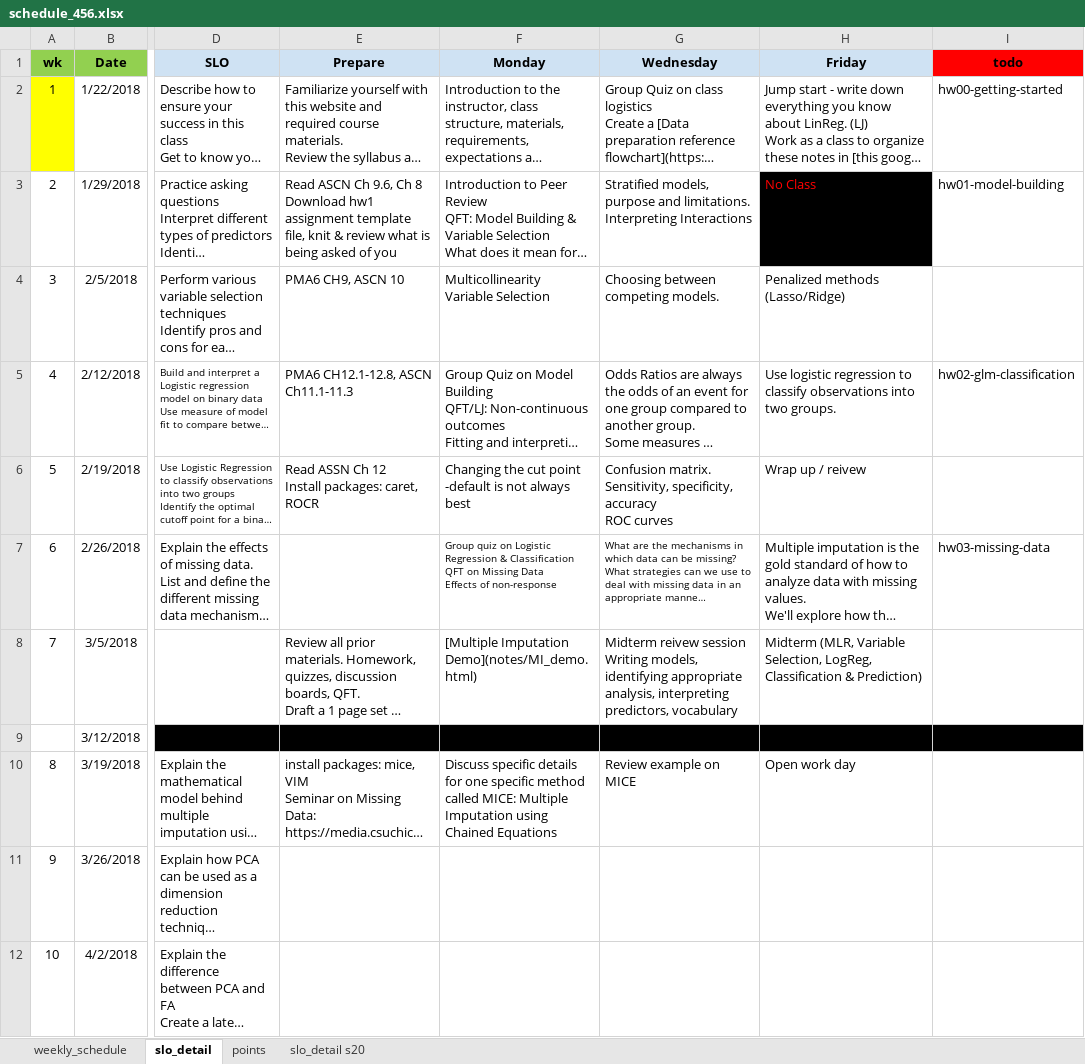
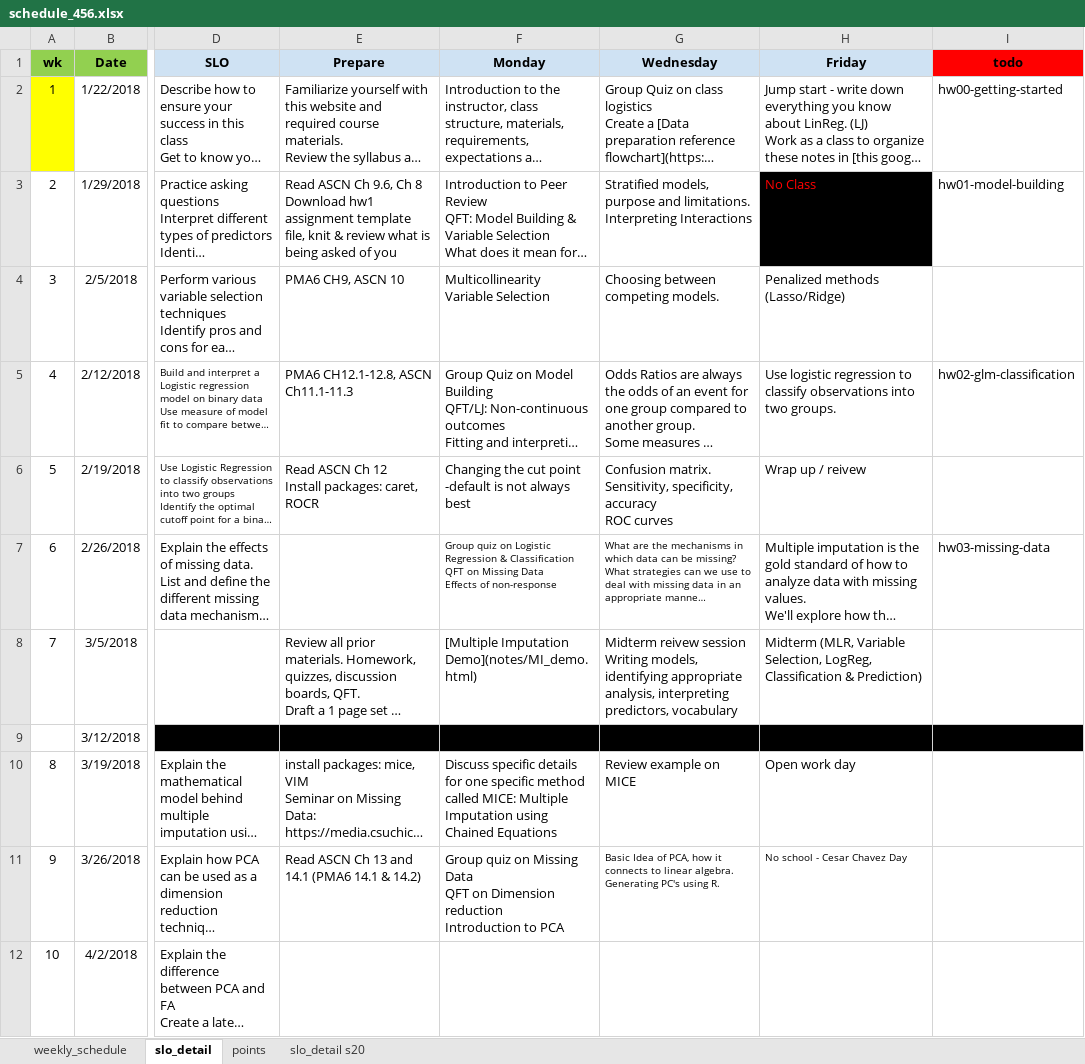
Before and after one commit to norcalbiostat/MATH456, an Excel workbook: schedule_456.xlsx, sheet slo_detail, drawn as a sheet; only a part is shown, gaps mark what is left out; long unchanged cells end in …; values as stored, in another font and other column widths than the file's, no borders; ↵ is a line break in a cell; the diff covers the shown part only; the diff names each change by its address in the sheet, - before the commit and + after, or states it on an @@ line.

```diff
--- a/schedule_456.xlsx (sheet slo_detail)
+++ b/schedule_456.xlsx (sheet slo_detail)
-E6 (Prepare): Read ASSN Ch 12 ↵ Install packages: caret, ROCR
+E6 (Prepare): Read ASCN Ch 12 ↵ Install packages: caret, ROCR
-E11 (Prepare): (empty)
+E11 (Prepare): Read ASCN Ch 13 and 14.1 (PMA6 14.1 & 14.2)
-F11 (Monday): (empty)
+F11 (Monday): Group quiz on Missing Data ↵ QFT on Dimension reduction ↵ Introduction to PCA
-G11 (Wednesday): (empty)
+G11 (Wednesday): Basic Idea of PCA, how it connects to linear algebra. ↵ Generating PC's using R.
-H11 (Friday): (empty)
+H11 (Friday): No school - Cesar Chavez Day
```
Also changed, not shown: 3 edited cells elsewhere in this sheet, 1 other file.
